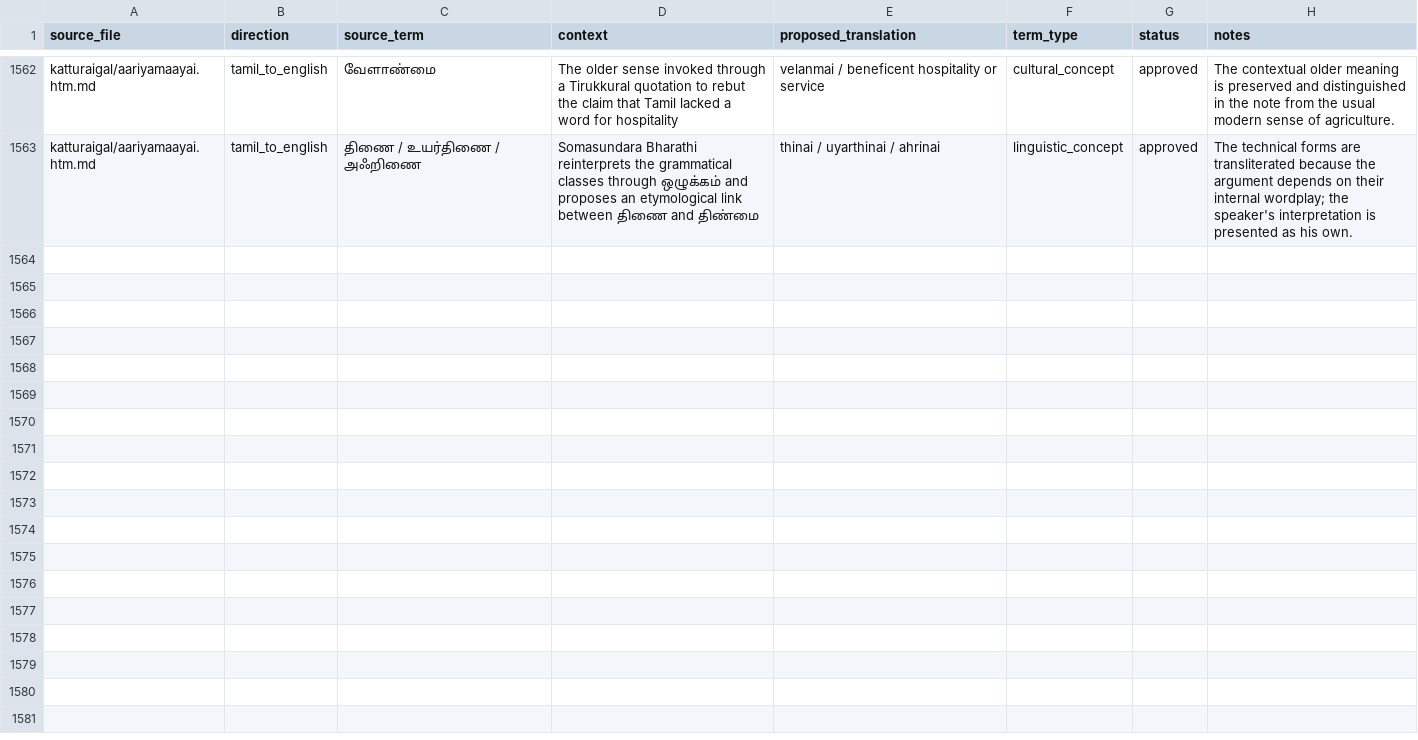
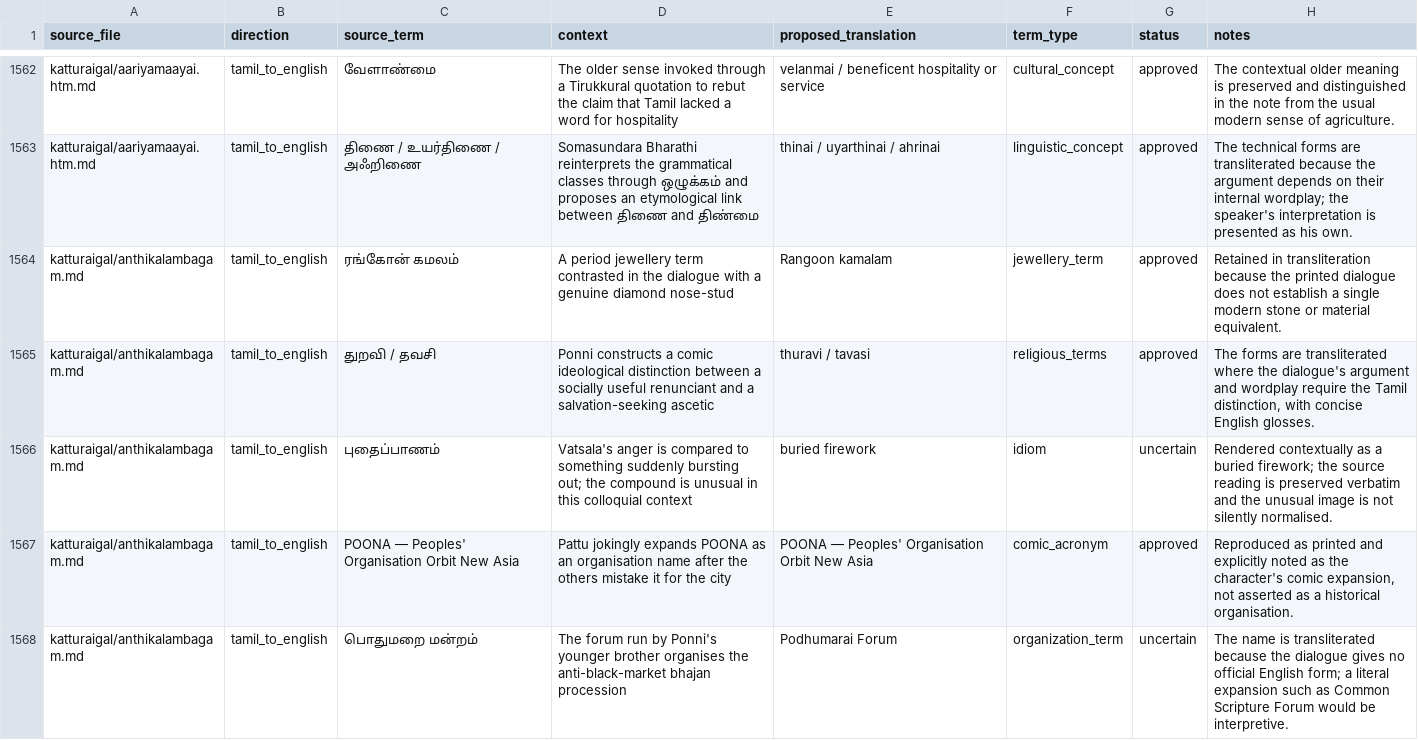
Before and after one commit to pugazg/anna-corpus, a CSV file: outputs/annavin_text_extractor/translated_contents/_translation_state/difficult_terms.csv, drawn as a sheet; only a part is shown, gaps mark what is left out.

Commit message:
translation: complete bilingual Anthikalambagam

```diff
--- a/outputs/annavin_text_extractor/translated_contents/_translation_state/difficult_terms.csv
+++ b/outputs/annavin_text_extractor/translated_contents/_translation_state/difficult_terms.csv
@@ -1563 +1563,6 @@ katturaigal/aariyamaayai.htm.md,tamil_to_english,வேளாண்மை,"The o
 katturaigal/aariyamaayai.htm.md,tamil_to_english,திணை / உயர்திணை / அஃறிணை,"Somasundara Bharathi reinterprets the grammatical classes through ஒழுக்கம் and proposes an etymological link between திணை and திண்மை",thinai / uyarthinai / ahrinai,linguistic_concept,approved,"The technical forms are transliterated because the argument depends on their internal wordplay; the speaker's interpretation is presented as his own."
+katturaigal/anthikalambagam.md,tamil_to_english,ரங்கோன் கமலம்,"A period jewellery term contrasted in the dialogue with a genuine diamond nose-stud",Rangoon kamalam,jewellery_term,approved,"Retained in transliteration because the printed dialogue does not establish a single modern stone or material equivalent."
+katturaigal/anthikalambagam.md,tamil_to_english,துறவி / தவசி,"Ponni constructs a comic ideological distinction between a socially useful renunciant and a salvation-seeking ascetic",thuravi / tavasi,religious_terms,approved,"The forms are transliterated where the dialogue's argument and wordplay require the Tamil distinction, with concise English glosses."
+katturaigal/anthikalambagam.md,tamil_to_english,புதைப்பாணம்,"Vatsala's anger is compared to something suddenly bursting out; the compound is unusual in this colloquial context",buried firework,idiom,uncertain,"Rendered contextually as a buried firework; the source reading is preserved verbatim and the unusual image is not silently normalised."
+katturaigal/anthikalambagam.md,tamil_to_english,POONA — Peoples' Organisation Orbit New Asia,"Pattu jokingly expands POONA as an organisation name after the others mistake it for the city",POONA — Peoples' Organisation Orbit New Asia,comic_acronym,approved,"Reproduced as printed and explicitly noted as the character's comic expansion, not asserted as a historical organisation."
+katturaigal/anthikalambagam.md,tamil_to_english,பொதுமறை மன்றம்,"The forum run by Ponni's younger brother organises the anti-black-market bhajan procession",Podhumarai Forum,organization_term,uncertain,"The name is transliterated because the dialogue gives no official English form; a literal expansion such as Common Scripture Forum would be interpretive."
```
Also changed, not shown: outputs/annavin_text_extractor/translated_contents/_translation_state/needs_source_recovery.csv, outputs/annavin_text_extractor/translated_contents/_translation_state/section_translation_status.csv, 9 other files.
